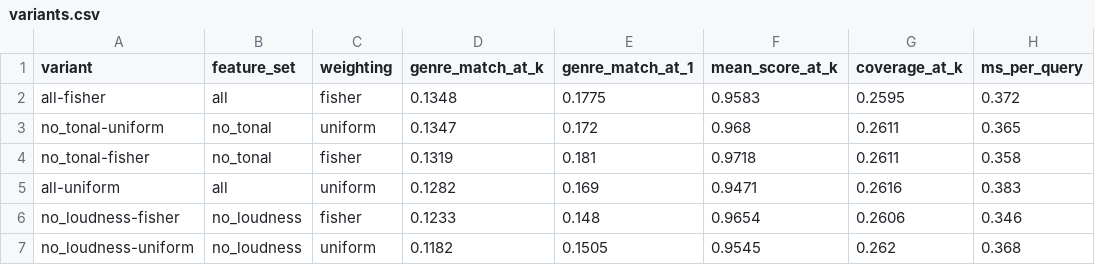
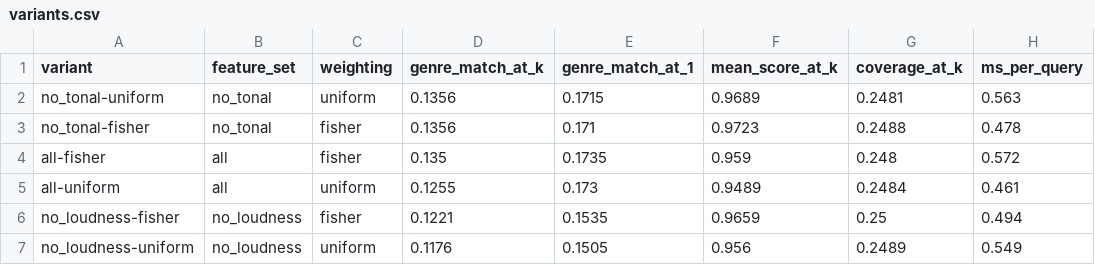
Before and after one commit to da24b002-athreyaganesh/spatify, a CSV file: reports/evaluate/variants.csv, drawn as a sheet.

```diff
--- a/reports/evaluate/variants.csv
+++ b/reports/evaluate/variants.csv
@@ -1,7 +1,7 @@
 variant,feature_set,weighting,genre_match_at_k,genre_match_at_1,mean_score_at_k,coverage_at_k,ms_per_query
-all-fisher,all,fisher,0.1348,0.1775,0.9583,0.2595,0.372
-no_tonal-uniform,no_tonal,uniform,0.1347,0.172,0.968,0.2611,0.365
-no_tonal-fisher,no_tonal,fisher,0.1319,0.181,0.9718,0.2611,0.358
-all-uniform,all,uniform,0.1282,0.169,0.9471,0.2616,0.383
-no_loudness-fisher,no_loudness,fisher,0.1233,0.148,0.9654,0.2606,0.346
-no_loudness-uniform,no_loudness,uniform,0.1182,0.1505,0.9545,0.262,0.368
+no_tonal-uniform,no_tonal,uniform,0.1356,0.1715,0.9689,0.2481,0.563
+no_tonal-fisher,no_tonal,fisher,0.1356,0.171,0.9723,0.2488,0.478
+all-fisher,all,fisher,0.135,0.1735,0.959,0.248,0.572
+all-uniform,all,uniform,0.1255,0.173,0.9489,0.2484,0.461
+no_loudness-fisher,no_loudness,fisher,0.1221,0.1535,0.9659,0.25,0.494
+no_loudness-uniform,no_loudness,uniform,0.1176,0.1505,0.956,0.2489,0.549
```
Also changed, not shown: 42 other files.
